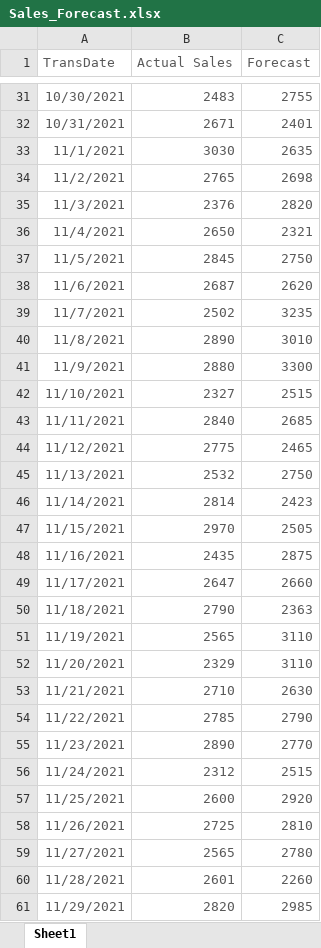
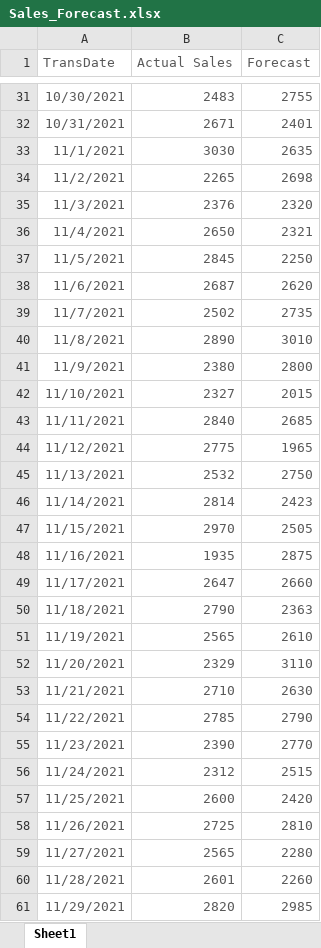
Before and after one commit to prasertcbs/powerbi, an Excel workbook: data/Sales_Forecast.xlsx, sheet Sheet1, drawn as a sheet; only a part is shown, gaps mark what is left out; values as stored, in another font and other column widths than the file's, no borders; the diff covers the shown part only; the diff names each change by its address in the sheet, - before the commit and + after, or states it on an @@ line.

```diff
--- a/data/Sales_Forecast.xlsx (sheet Sheet1)
+++ b/data/Sales_Forecast.xlsx (sheet Sheet1)
-B34 (Actual Sales): 2765
+B34 (Actual Sales): 2265
-C35 (Forecast): 2820
+C35 (Forecast): 2320
-C37 (Forecast): 2750
+C37 (Forecast): 2250
-C39 (Forecast): 3235
+C39 (Forecast): 2735
-B41 (Actual Sales): 2880
+B41 (Actual Sales): 2380
-C41 (Forecast): 3300
+C41 (Forecast): 2800
-C42 (Forecast): 2515
+C42 (Forecast): 2015
-C44 (Forecast): 2465
+C44 (Forecast): 1965
-B48 (Actual Sales): 2435
+B48 (Actual Sales): 1935
-C51 (Forecast): 3110
+C51 (Forecast): 2610
-B55 (Actual Sales): 2890
+B55 (Actual Sales): 2390
-C57 (Forecast): 2920
+C57 (Forecast): 2420
-C59 (Forecast): 2780
+C59 (Forecast): 2280
```
Also changed, not shown: 288 edited cells elsewhere in this sheet.
